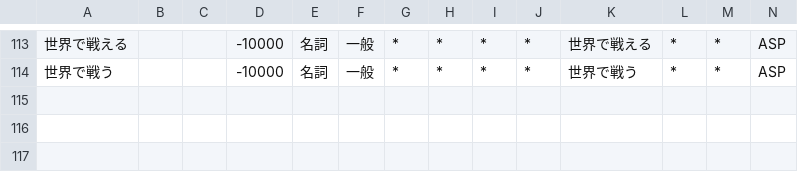
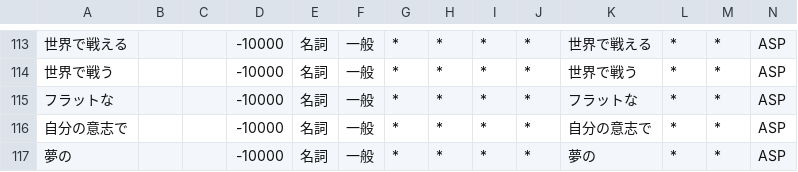
Before and after one commit to cash2one/ASP, a CSV file: dic/asp.csv, drawn as a sheet; only a part is shown, gaps mark what is left out; the diff names each change by its address in the sheet, - before the commit and + after, or states it on an @@ line.

```diff
--- a/dic/asp.csv
+++ b/dic/asp.csv
+row 115: フラットな |  |  | -10000 | 名詞 | 一般 | * | * | * | * | フラットな | * | * | ASP
+row 116: 自分の意志で |  |  | -10000 | 名詞 | 一般 | * | * | * | * | 自分の意志で | * | * | ASP
+row 117: 夢の |  |  | -10000 | 名詞 | 一般 | * | * | * | * | 夢の | * | * | ASP
```
Also changed, not shown: 2 other files.
